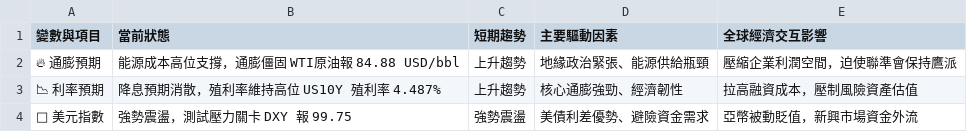
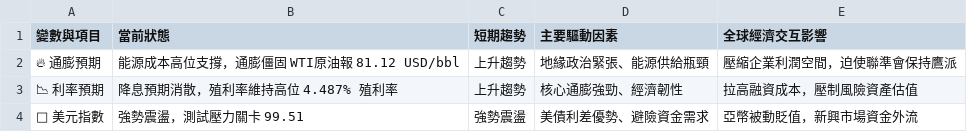
Before and after one commit to soga52-rgb/macro-dashboard, a CSV file: macro_analysis.csv, drawn as a sheet.

```diff
--- a/macro_analysis.csv
+++ b/macro_analysis.csv
@@ -1,4 +1,4 @@
 變數與項目,當前狀態,短期趨勢,主要驅動因素,全球經濟交互影響
-🔥 通膨預期,能源成本高位支撐，通膨僵固 WTI原油報 84.88 USD/bbl,上升趨勢,地緣政治緊張、能源供給瓶頸,壓縮企業利潤空間，迫使聯準會保持鷹派
-📉 利率預期,降息預期消散，殖利率維持高位 US10Y 殖利率 4.487%,上升趨勢,核心通膨強勁、經濟韌性,拉高融資成本，壓制風險資產估值
-🦅 美元指數,強勢震盪，測試壓力關卡 DXY 報 99.75,強勢震盪,美債利差優勢、避險資金需求,亞幣被動貶值，新興市場資金外流
+🔥 通膨預期,能源成本高位支撐，通膨僵固 WTI原油報 81.12 USD/bbl,上升趨勢,地緣政治緊張、能源供給瓶頸,壓縮企業利潤空間，迫使聯準會保持鷹派
+📉 利率預期,降息預期消散，殖利率維持高位 4.487% 殖利率,上升趨勢,核心通膨強勁、經濟韌性,拉高融資成本，壓制風險資產估值
+🦅 美元指數,強勢震盪，測試壓力關卡 99.51,強勢震盪,美債利差優勢、避險資金需求,亞幣被動貶值，新興市場資金外流
```
Also changed, not shown: 3 other files.
